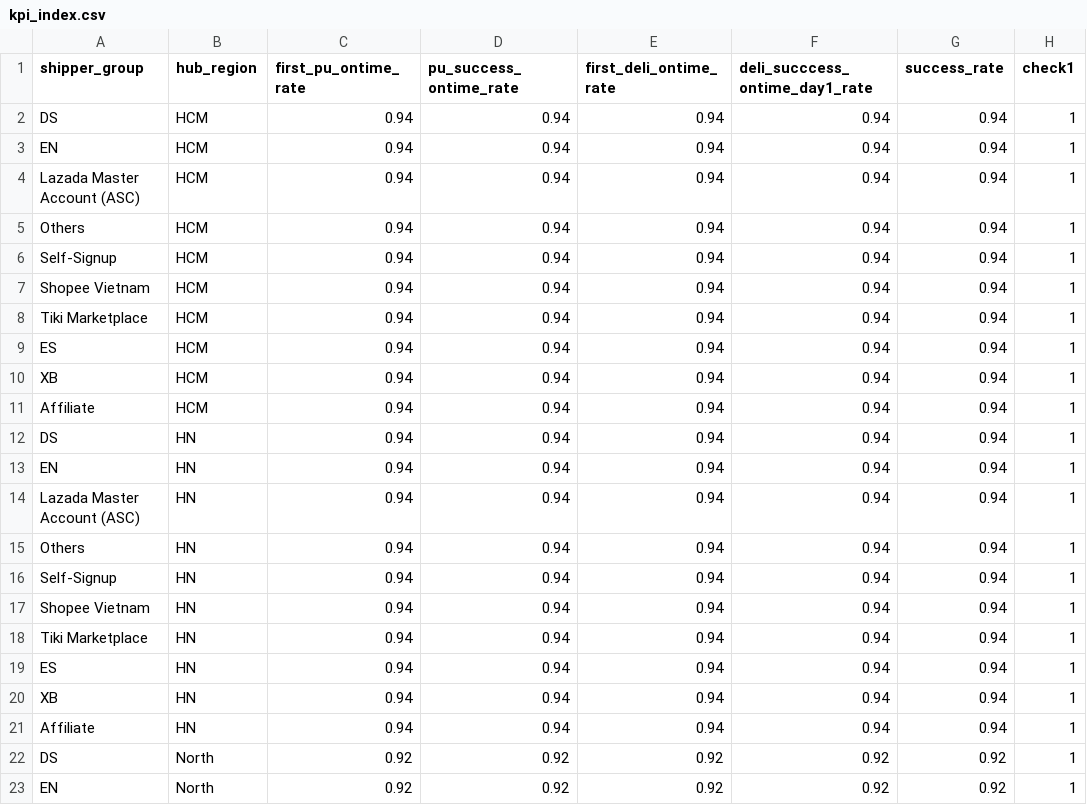
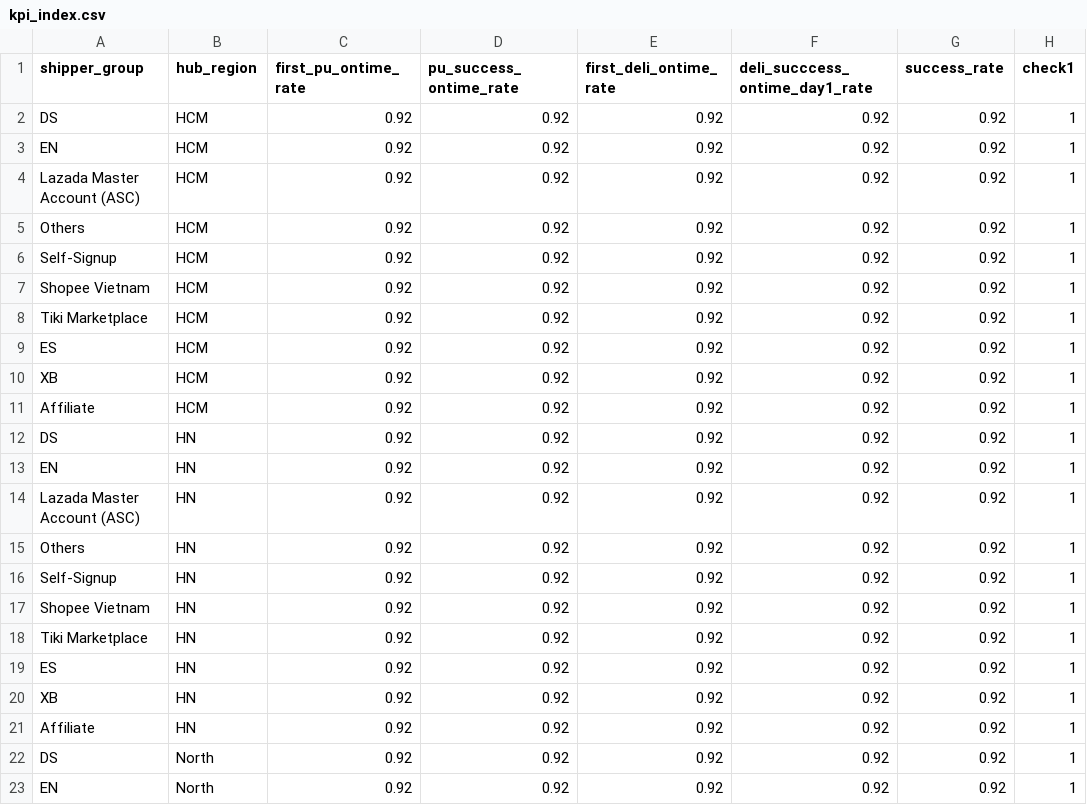
Before and after one commit to sangtrankt98/njv_capacity, a CSV file: capacity calculation/kpi_index.csv, drawn as a sheet; only a part is shown; the diff names each change by its address in the sheet, - before the commit and + after, or states it on an @@ line.

Commit message:
main

```diff
--- a/capacity calculation/kpi_index.csv
+++ b/capacity calculation/kpi_index.csv
-C2:C21 (first_pu_ontime_rate): 0.94
+C2:C21 (first_pu_ontime_rate): 0.92
-D2:D21 (pu_success_ontime_rate): 0.94
+D2:D21 (pu_success_ontime_rate): 0.92
-E2:E21 (first_deli_ontime_rate): 0.94
+E2:E21 (first_deli_ontime_rate): 0.92
-F2:F21 (deli_succcess_ontime_day1_rate): 0.94
+F2:F21 (deli_succcess_ontime_day1_rate): 0.92
-G2:G21 (success_rate): 0.94
+G2:G21 (success_rate): 0.92
```
